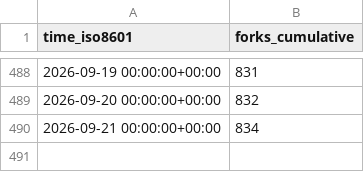
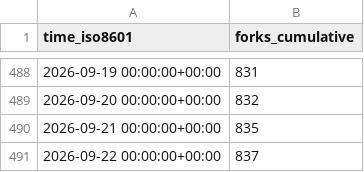
Before and after one commit to dynamia-ai/hami-analysis, a CSV file: Project-HAMi/HAMi/ghrs-data/forks.csv, drawn as a sheet; only a part is shown, gaps mark what is left out.

```diff
--- a/Project-HAMi/HAMi/ghrs-data/forks.csv
+++ b/Project-HAMi/HAMi/ghrs-data/forks.csv
@@ -489,2 +489,3 @@ time_iso8601,forks_cumulative
 2026-09-20 00:00:00+00:00,832
-2026-09-21 00:00:00+00:00,834
+2026-09-21 00:00:00+00:00,835
+2026-09-22 00:00:00+00:00,837
```
Also changed, not shown: Project-HAMi/HAMi/ghrs-data/stargazers.csv.
